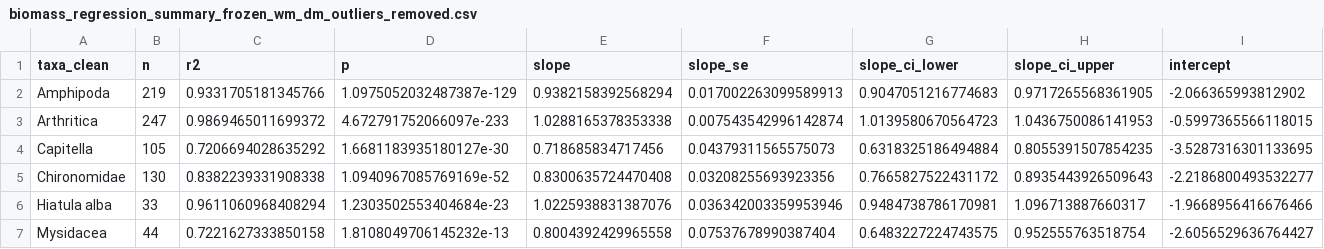
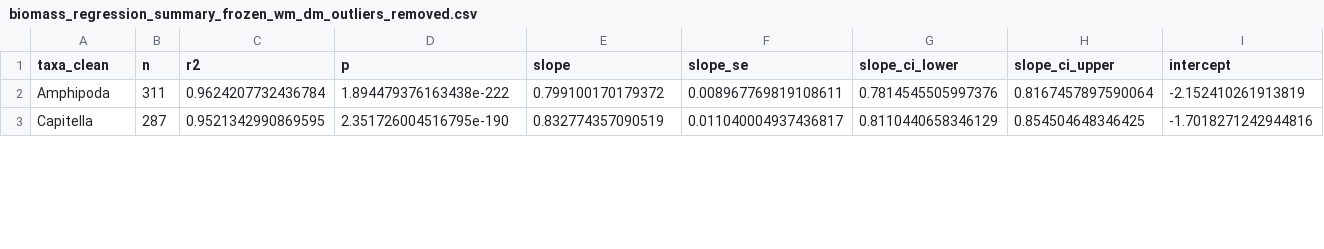
Before and after one commit to JoshNitschke/biomass_conversion, a CSV file: output/frozen/wm_dm/biomass_regression_summary_frozen_wm_dm_outliers_removed.csv, drawn as a sheet; only a part is shown; removed rows and columns are numbered as before the commit, all else as after; rows hold the shown columns only; the diff covers the shown part only; the diff names each change by its address in the sheet, - before the commit and + after, or states it on an @@ line.

```diff
--- a/output/frozen/wm_dm/biomass_regression_summary_frozen_wm_dm_outliers_removed.csv
+++ b/output/frozen/wm_dm/biomass_regression_summary_frozen_wm_dm_outliers_removed.csv
-B2 (n): 219
+B2 (n): 311
-C2 (r2): 0.9331705181345766
+C2 (r2): 0.9624207732436784
-D2 (p): 1.0975052032487387e-129
+D2 (p): 1.894479376163438e-222
-E2 (slope): 0.9382158392568294
+E2 (slope): 0.799100170179372
-F2 (slope_se): 0.017002263099589913
+F2 (slope_se): 0.008967769819108611
-G2 (slope_ci_lower): 0.9047051216774683
+G2 (slope_ci_lower): 0.7814545505997376
-H2 (slope_ci_upper): 0.9717265568361905
+H2 (slope_ci_upper): 0.8167457897590064
-I2 (intercept): -2.066365993812902
+I2 (intercept): -2.152410261913819
-row 3: Arthritica | 247 | 0.9869465011699372 | 4.672791752066097e-233 | 1.0288165378353338 | 0.007543542996142874 | 1.0139580670564723 | 1.0436750086141953 | -0.5997365566118015
-B3 (n): 105
+B3 (n): 287
-C3 (r2): 0.7206694028635292
+C3 (r2): 0.9521342990869595
-D3 (p): 1.6681183935180127e-30
+D3 (p): 2.351726004516795e-190
-E3 (slope): 0.718685834717456
+E3 (slope): 0.832774357090519
-F3 (slope_se): 0.04379311565575073
+F3 (slope_se): 0.011040004937436817
-G3 (slope_ci_lower): 0.6318325186494884
+G3 (slope_ci_lower): 0.8110440658346129
-H3 (slope_ci_upper): 0.8055391507854235
+H3 (slope_ci_upper): 0.854504648346425
-I3 (intercept): -3.5287316301133695
+I3 (intercept): -1.7018271242944816
-row 5: Chironomidae | 130 | 0.8382239331908338 | 1.0940967085769169e-52 | 0.8300635724470408 | 0.03208255693923356 | 0.7665827522431172 | 0.8935443926509643 | -2.2186800493532277
-row 6: Hiatula alba | 33 | 0.9611060968408294 | 1.2303502553404684e-23 | 1.0225938831387076 | 0.036342003359953946 | 0.9484738786170981 | 1.096713887660317 | -1.9668956416676466
-row 7: Mysidacea | 44 | 0.7221627333850158 | 1.8108049706145232e-13 | 0.8004392429965558 | 0.07537678990387404 | 0.6483227224743575 | 0.952555763518754 | -2.6056529636764427
```
Also changed, not shown: 5 removed rows and 29 edited cells elsewhere in this file, output/frozen/wm_dm/biomass_ratio_summary_frozen_wm_dm.csv, output/frozen/wm_dm/biomass_ratio_summary_frozen_wm_dm_outliers_removed.csv, 4 other files.
